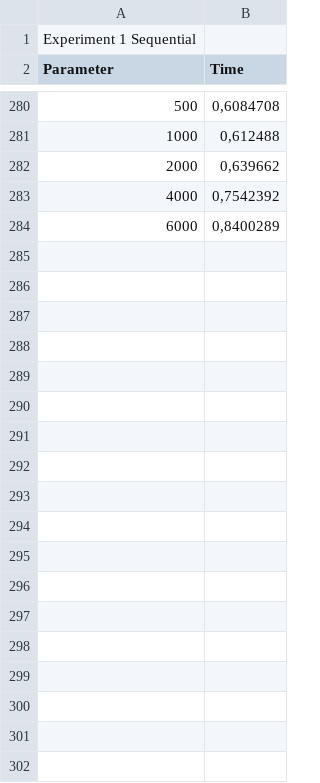
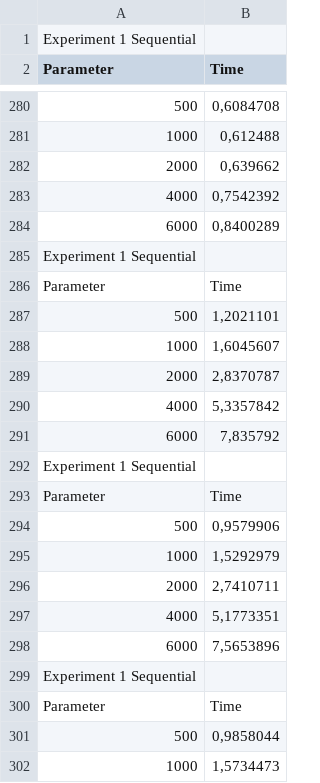
Before and after one commit to AlexLaurila/Parallellised-Mandelbrot, a CSV file: MandelWindow/Results.csv, drawn as a sheet; only a part is shown, gaps mark what is left out; the diff covers the shown part only; the diff names each change by its address in the sheet, - before the commit and + after, or states it on an @@ line.

```diff
--- a/MandelWindow/Results.csv
+++ b/MandelWindow/Results.csv
+row 285: Experiment 1 Sequential
+row 286: Parameter | Time
+row 287: 500 | 1,2021101
+row 288: 1000 | 1,6045607
+row 289: 2000 | 2,8370787
+row 290: 4000 | 5,3357842
+row 291: 6000 | 7,835792
+row 292: Experiment 1 Sequential
+row 293: Parameter | Time
+row 294: 500 | 0,9579906
+row 295: 1000 | 1,5292979
+row 296: 2000 | 2,7410711
+row 297: 4000 | 5,1773351
+row 298: 6000 | 7,5653896
+row 299: Experiment 1 Sequential
+row 300: Parameter | Time
+row 301: 500 | 0,9858044
+row 302: 1000 | 1,5734473
```
Also changed, not shown: 38 added rows elsewhere in this file, 1 other file.
